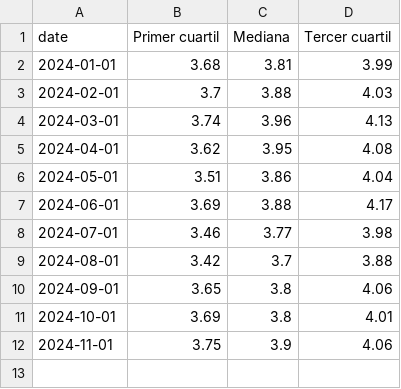
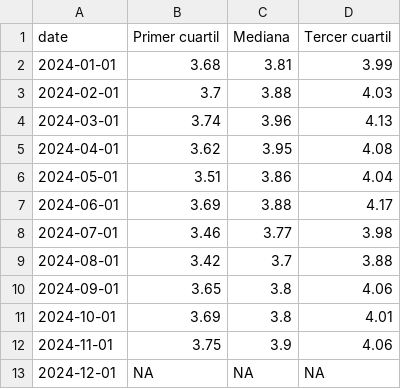
Before and after one commit to jadrk040507/skope-docs, a CSV file: scripts/data/mc_expectedinflation.csv, drawn as a sheet; the diff names each change by its address in the sheet, - before the commit and + after, or states it on an @@ line.

```diff
--- a/scripts/data/mc_expectedinflation.csv
+++ b/scripts/data/mc_expectedinflation.csv
+row 13: 2024-12-01 | NA | NA | NA
```
Also changed, not shown: scripts/data/mc_expectedinflation_sub.csv, scripts/data/mc_policy.csv.
